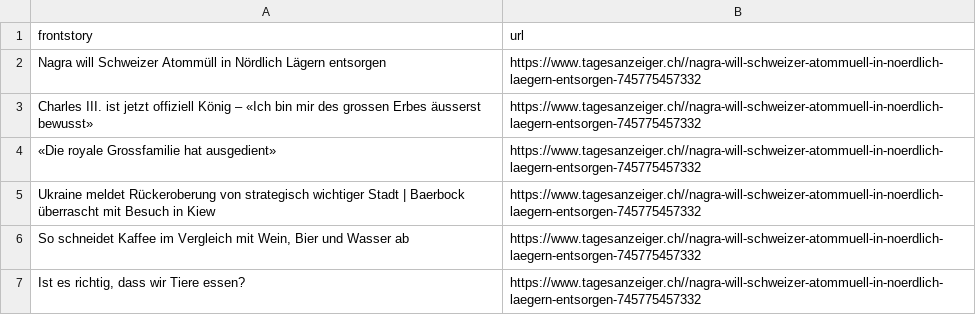
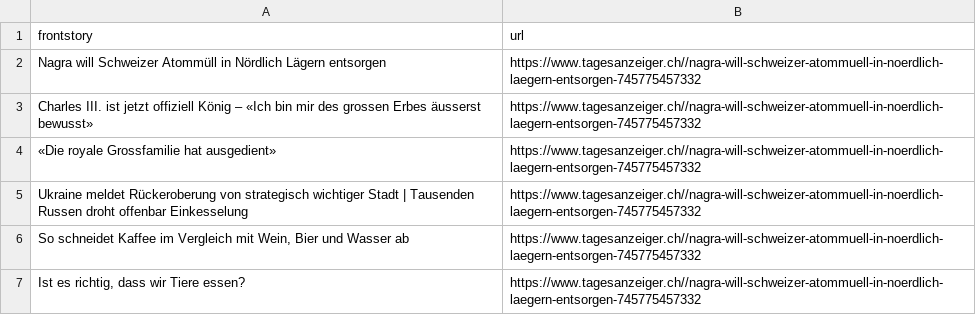
Before and after one commit to ErichBuergler/automatic-scraper-tagesanzeiger, a CSV file: tagesanzeiger.csv, drawn as a sheet.

```diff
--- a/tagesanzeiger.csv
+++ b/tagesanzeiger.csv
@@ -4,3 +4,3 @@ Charles III. ist jetzt offiziell König – «Ich bin mir des grossen Erbes äus
 «Die royale Grossfamilie hat ausgedient»,https://www.tagesanzeiger.ch//nagra-will-schweizer-atommuell-in-noerdlich-laegern-entsorgen-745775457332
-Ukraine meldet Rückeroberung von strategisch wichtiger Stadt | Baerbock überrascht mit Besuch in Kiew,https://www.tagesanzeiger.ch//nagra-will-schweizer-atommuell-in-noerdlich-laegern-entsorgen-745775457332
+Ukraine meldet Rückeroberung von strategisch wichtiger Stadt | Tausenden Russen droht offenbar Einkesselung,https://www.tagesanzeiger.ch//nagra-will-schweizer-atommuell-in-noerdlich-laegern-entsorgen-745775457332
 "So schneidet Kaffee im Vergleich mit Wein, Bier und Wasser ab",https://www.tagesanzeiger.ch//nagra-will-schweizer-atommuell-in-noerdlich-laegern-entsorgen-745775457332
```
